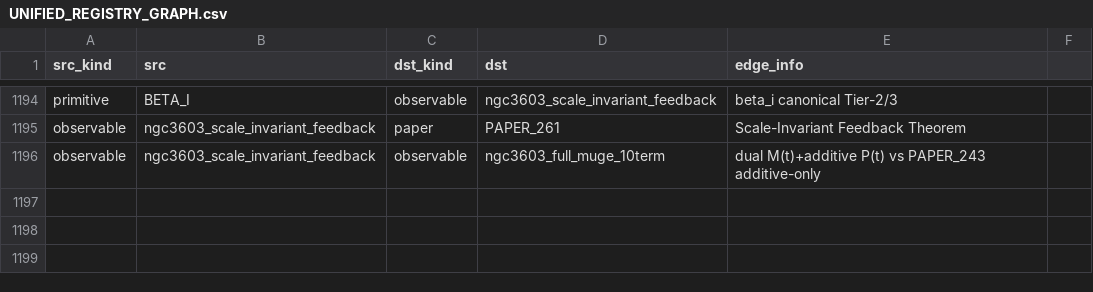
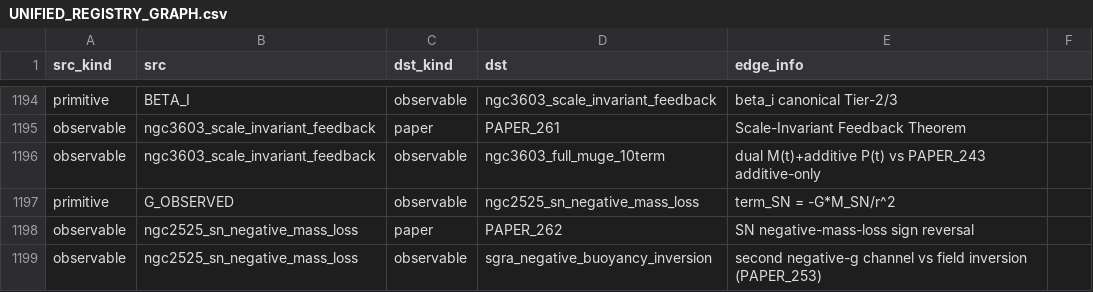
Before and after one commit to Daniel8Murphy0007/Star-Magic-Program, a CSV file: UNIFIED_REGISTRY_GRAPH.csv, drawn as a sheet; only a part is shown, gaps mark what is left out.

```diff
--- a/UNIFIED_REGISTRY_GRAPH.csv
+++ b/UNIFIED_REGISTRY_GRAPH.csv
@@ -1196 +1196,4 @@ observable,ngc3603_scale_invariant_feedback,paper,PAPER_261,Scale-Invariant Feed
 observable,ngc3603_scale_invariant_feedback,observable,ngc3603_full_muge_10term,dual M(t)+additive P(t) vs PAPER_243 additive-only
+primitive,G_OBSERVED,observable,ngc2525_sn_negative_mass_loss,term_SN = -G*M_SN/r^2
+observable,ngc2525_sn_negative_mass_loss,paper,PAPER_262,SN negative-mass-loss sign reversal
+observable,ngc2525_sn_negative_mass_loss,observable,sgra_negative_buoyancy_inversion,second negative-g channel vs field inversion (PAPER_253)
```
Also changed, not shown: UNIFIED_REGISTRY.csv, UNIFIED_REGISTRY_CORPUS_CITATIONS.csv, 11 other files.
